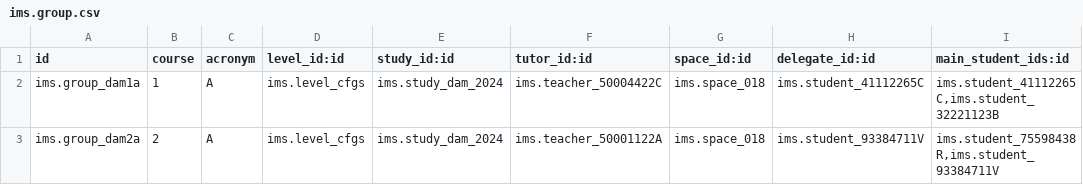
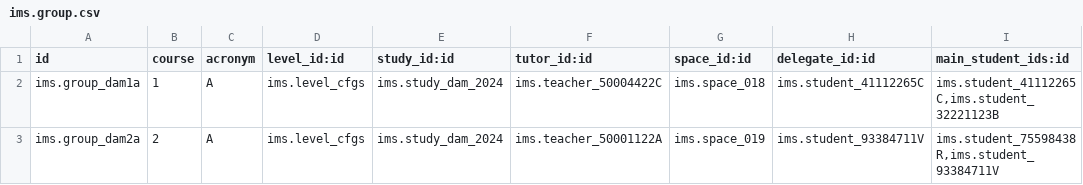
Before and after one commit to ElPuig/IMS, a CSV file: data/elpuig/ims.group.csv, drawn as a sheet.

Commit message:
Improved student list

```diff
--- a/data/elpuig/ims.group.csv
+++ b/data/elpuig/ims.group.csv
@@ -2,2 +2,2 @@ id,course,acronym,level_id:id,study_id:id,tutor_id:id,space_id:id,delegate_id:id
 "ims.group_dam1a",1,"A","ims.level_cfgs","ims.study_dam_2024","ims.teacher_50004422C","ims.space_018","ims.student_41112265C","ims.student_41112265C,ims.student_32221123B"
-"ims.group_dam2a",2,"A","ims.level_cfgs","ims.study_dam_2024","ims.teacher_50001122A","ims.space_018","ims.student_93384711V","ims.student_75598438R,ims.student_93384711V"
+"ims.group_dam2a",2,"A","ims.level_cfgs","ims.study_dam_2024","ims.teacher_50001122A","ims.space_019","ims.student_93384711V","ims.student_75598438R,ims.student_93384711V"
```
Also changed, not shown: 2 other files.
